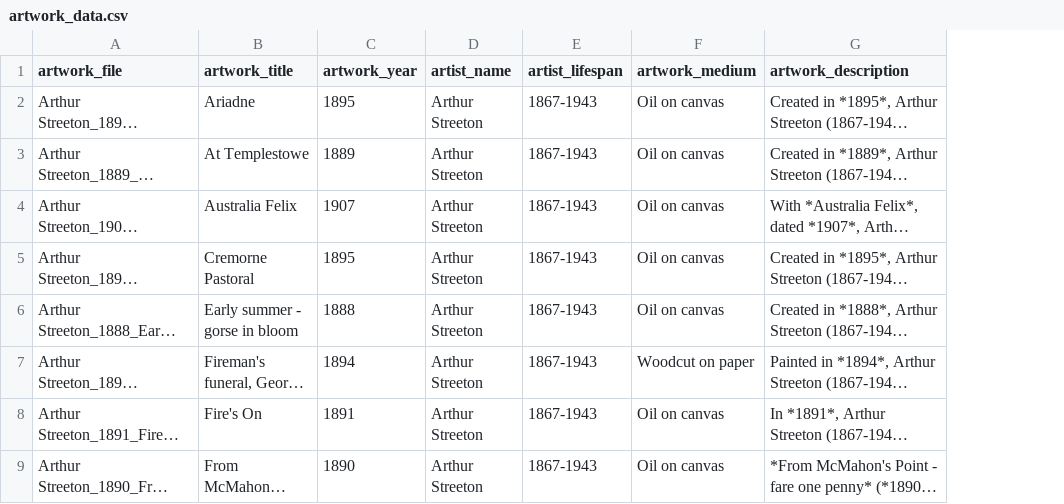
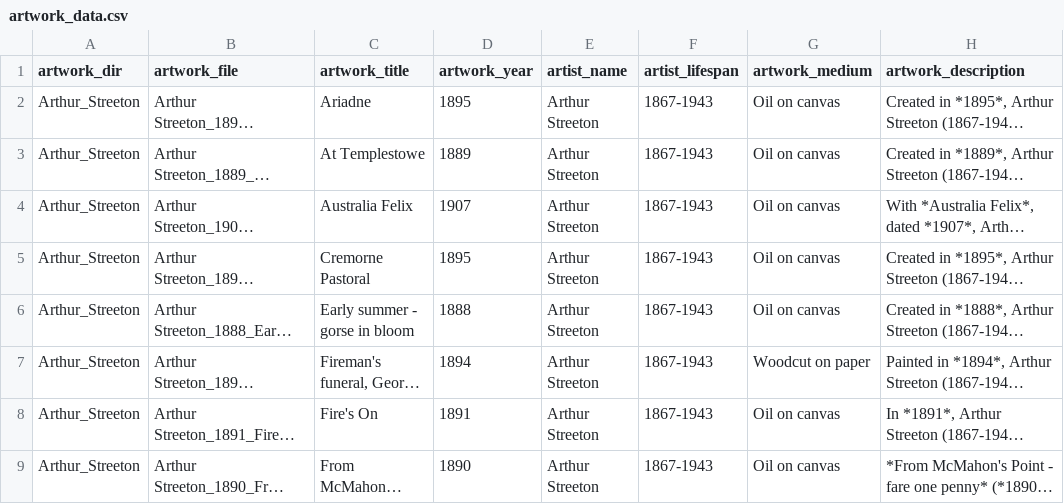
Before and after one commit to kohlerryan/Arthur_Streeton, a CSV file: artwork_data.csv, drawn as a sheet; only a part is shown; long unchanged cells end in …; the diff names each change by its address in the sheet, - before the commit and + after, or states it on an @@ line.

Commit message:
feat(csv): add artwork_dir column to artwork_data.csv

```diff
--- a/artwork_data.csv
+++ b/artwork_data.csv
+column A (artwork_dir), rows 2-9: all Arthur_Streeton
```
